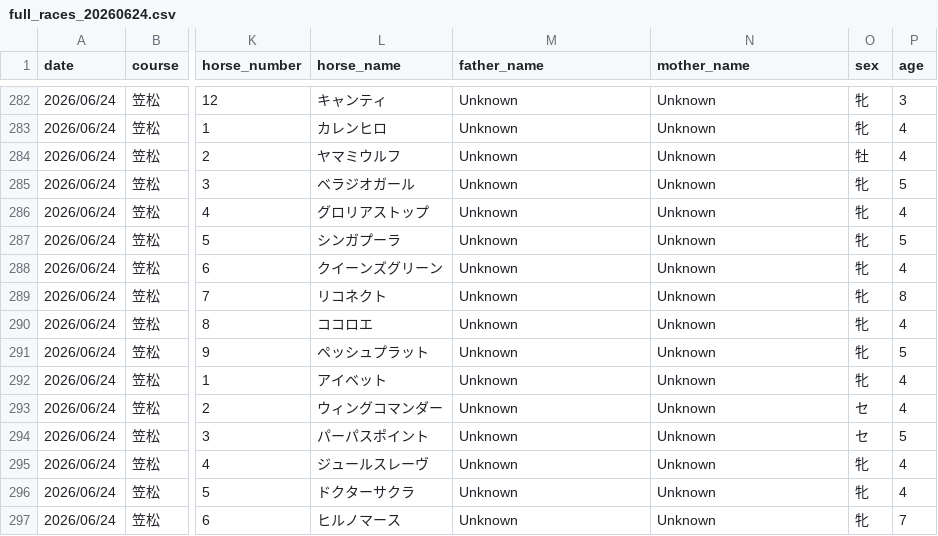
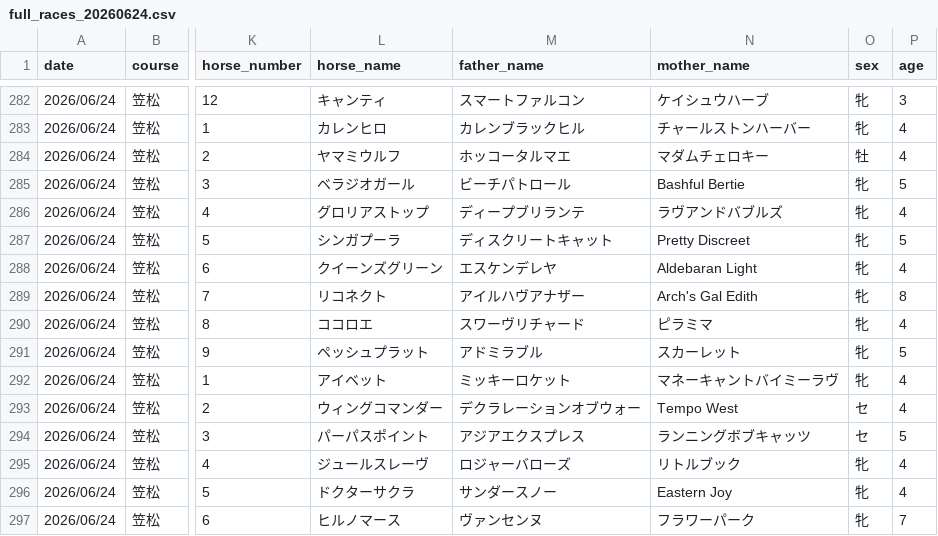
Before and after one commit to My-Game-Manage/NKScraper, a CSV file: data/full_races_20260624.csv, drawn as a sheet; only a part is shown, gaps mark what is left out; the diff covers the shown part only; the diff names each change by its address in the sheet, - before the commit and + after, or states it on an @@ line.

```diff
--- a/data/full_races_20260624.csv
+++ b/data/full_races_20260624.csv
-M282 (father_name): Unknown
+M282 (father_name): スマートファルコン
-N282 (mother_name): Unknown
+N282 (mother_name): ケイシュウハーブ
-M283 (father_name): Unknown
+M283 (father_name): カレンブラックヒル
-N283 (mother_name): Unknown
+N283 (mother_name): チャールストンハーバー
-M284 (father_name): Unknown
+M284 (father_name): ホッコータルマエ
-N284 (mother_name): Unknown
+N284 (mother_name): マダムチェロキー
-M285 (father_name): Unknown
+M285 (father_name): ビーチパトロール
-N285 (mother_name): Unknown
+N285 (mother_name): Bashful Bertie
-M286 (father_name): Unknown
+M286 (father_name): ディープブリランテ
-N286 (mother_name): Unknown
+N286 (mother_name): ラヴアンドバブルズ
-M287 (father_name): Unknown
+M287 (father_name): ディスクリートキャット
-N287 (mother_name): Unknown
+N287 (mother_name): Pretty Discreet
-M288 (father_name): Unknown
+M288 (father_name): エスケンデレヤ
-N288 (mother_name): Unknown
+N288 (mother_name): Aldebaran Light
-M289 (father_name): Unknown
+M289 (father_name): アイルハヴアナザー
-N289 (mother_name): Unknown
+N289 (mother_name): Arch's Gal Edith
-M290 (father_name): Unknown
+M290 (father_name): スワーヴリチャード
-N290 (mother_name): Unknown
+N290 (mother_name): ピラミマ
-M291 (father_name): Unknown
+M291 (father_name): アドミラブル
-N291 (mother_name): Unknown
+N291 (mother_name): スカーレット
-M292 (father_name): Unknown
+M292 (father_name): ミッキーロケット
-N292 (mother_name): Unknown
+N292 (mother_name): マネーキャントバイミーラヴ
-M293 (father_name): Unknown
+M293 (father_name): デクラレーションオブウォー
-N293 (mother_name): Unknown
+N293 (mother_name): Tempo West
-M294 (father_name): Unknown
+M294 (father_name): アジアエクスプレス
-N294 (mother_name): Unknown
+N294 (mother_name): ランニングボブキャッツ
-M295 (father_name): Unknown
+M295 (father_name): ロジャーバローズ
-N295 (mother_name): Unknown
+N295 (mother_name): リトルブック
-M296 (father_name): Unknown
+M296 (father_name): サンダースノー
-N296 (mother_name): Unknown
+N296 (mother_name): Eastern Joy
-M297 (father_name): Unknown
+M297 (father_name): ヴァンセンヌ
-N297 (mother_name): Unknown
+N297 (mother_name): フラワーパーク
```
Also changed, not shown: 104 edited cells elsewhere in this file, 1 other file.
